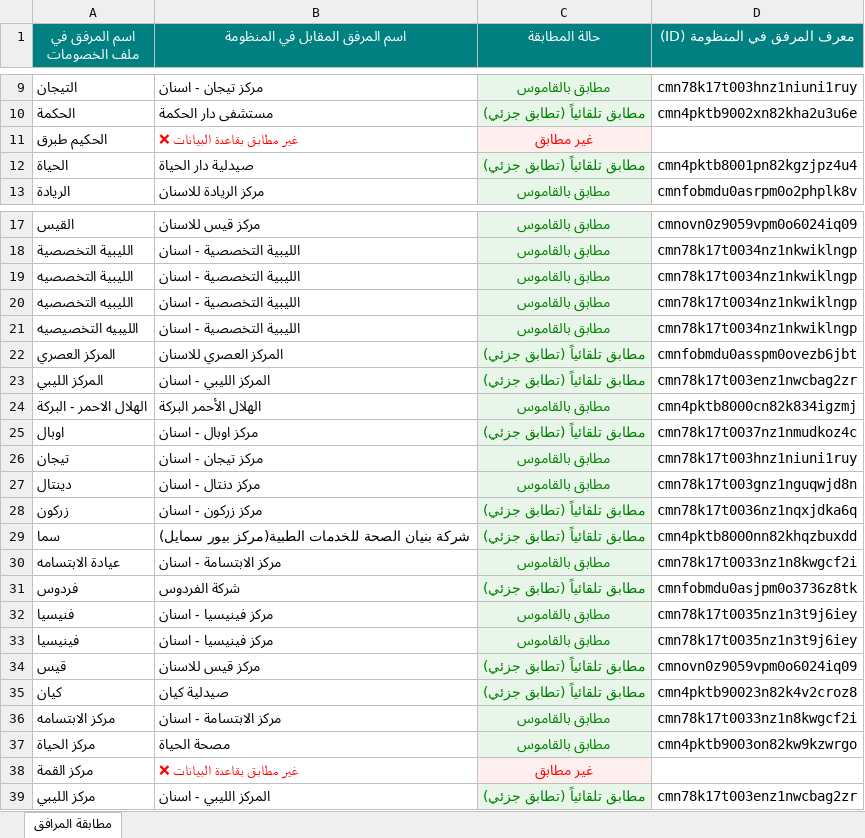
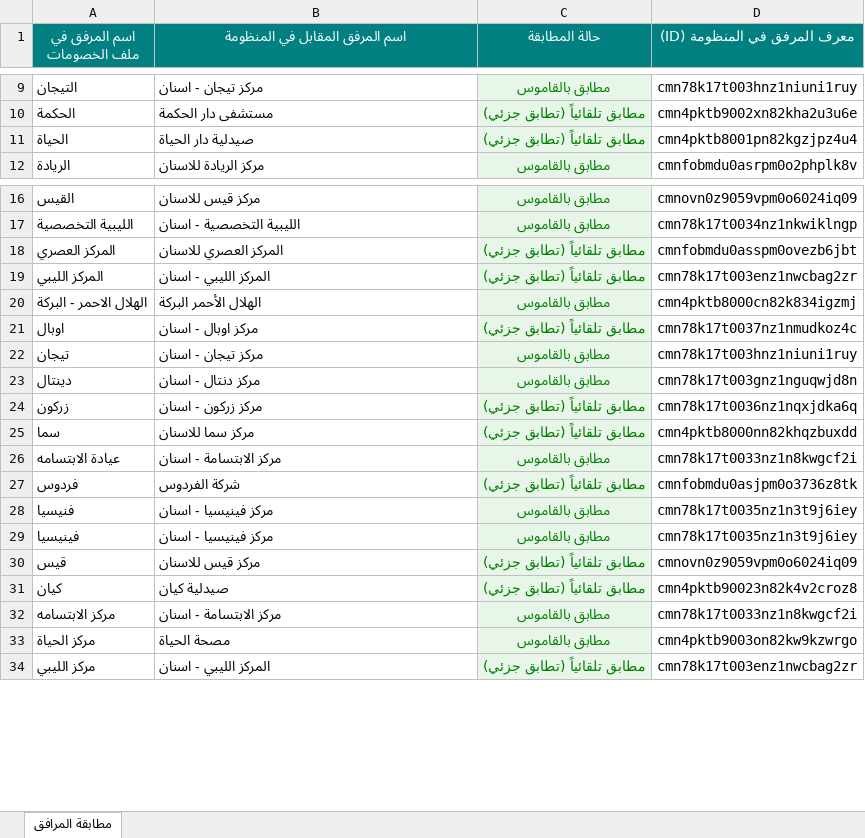
Before and after one commit to OmarAfoshAhmad/wahda_websit, an Excel workbook: خصومات الاسنان - مطابقة المرافق.xlsx, sheet مطابقة المرافق, drawn as a sheet; only a part is shown, gaps mark what is left out; values as stored, in another font and other column widths than the file's, no borders; removed rows and columns are numbered as before the commit, all else as after; the diff names each change by its address in the sheet, - before the commit and + after, or states it on an @@ line.

```diff
--- a/خصومات الاسنان - مطابقة المرافق.xlsx (sheet مطابقة المرافق)
+++ b/خصومات الاسنان - مطابقة المرافق.xlsx (sheet مطابقة المرافق)
-row 11: الحكيم طبرق | غير مطابق بقاعدة البيانات ❌ | غير مطابق
-row 19: الليبية التخصصيه | الليبية التخصصية - اسنان | مطابق بالقاموس | cmn78k17t0034nz1nkwiklngp
-row 20: الليبيه التخصصيه | الليبية التخصصية - اسنان | مطابق بالقاموس | cmn78k17t0034nz1nkwiklngp
-row 21: الليبيه التخصيصيه | الليبية التخصصية - اسنان | مطابق بالقاموس | cmn78k17t0034nz1nkwiklngp
-B25 (اسم المرفق المقابل في المنظومة): شركة بنيان الصحة للخدمات الطبية(مركز بيور سمايل)
+B25 (اسم المرفق المقابل في المنظومة): مركز سما للاسنان
-row 38: مركز القمة | غير مطابق بقاعدة البيانات ❌ | غير مطابق
```
Also changed, not shown: خصومات الاسنان - Copy.xlsx, 35 other files.
